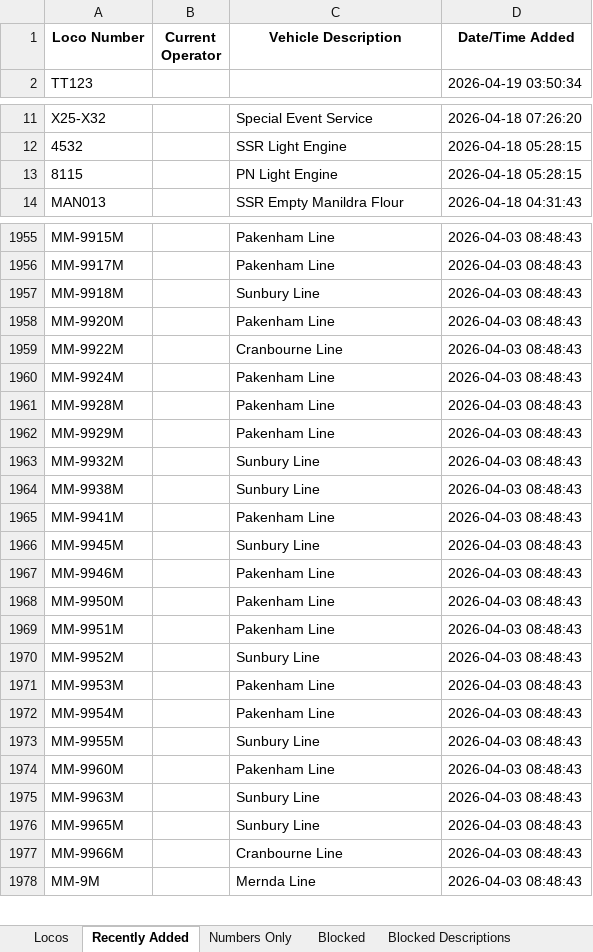
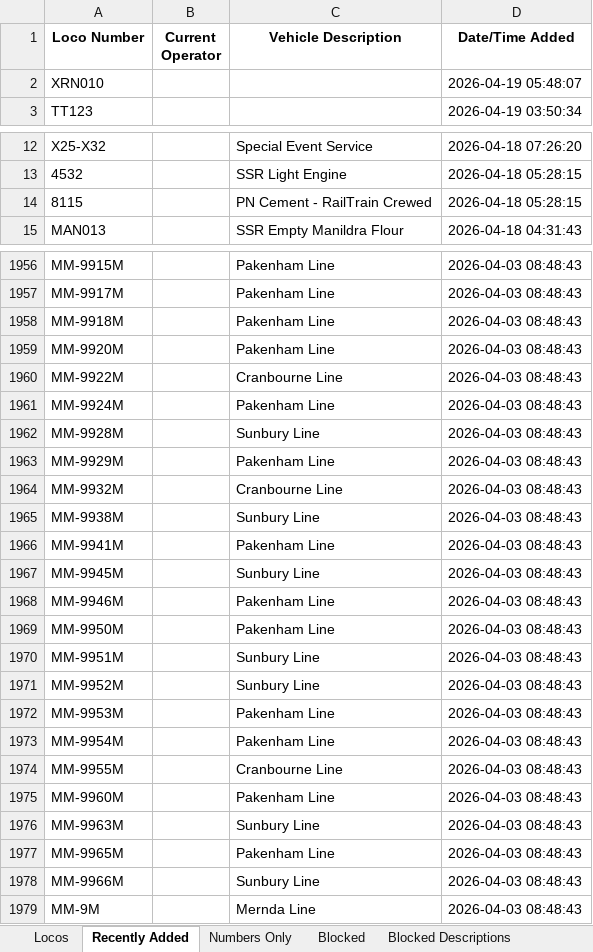
Before and after one commit to grahame21/railops-frontend, an Excel workbook: downloads/loco_database.xlsx, sheet Recently Added, drawn as a sheet; only a part is shown, gaps mark what is left out; values as stored, in another font and other column widths than the file's, no borders; addresses are those after the commit; the diff covers the shown part only; the diff names each change by its address in the sheet, - before the commit and + after, or states it on an @@ line.

```diff
--- a/downloads/loco_database.xlsx (sheet Recently Added)
+++ b/downloads/loco_database.xlsx (sheet Recently Added)
+row 2: XRN010 |  |  | 2026-04-19 05:48:07
-C14 (Vehicle Description): PN Light Engine
+C14 (Vehicle Description): PN Cement - RailTrain Crewed
-C1958 (Vehicle Description): Sunbury Line
+C1958 (Vehicle Description): Pakenham Line
-C1962 (Vehicle Description): Pakenham Line
+C1962 (Vehicle Description): Sunbury Line
-C1964 (Vehicle Description): Sunbury Line
+C1964 (Vehicle Description): Cranbourne Line
-C1970 (Vehicle Description): Pakenham Line
+C1970 (Vehicle Description): Sunbury Line
-C1974 (Vehicle Description): Sunbury Line
+C1974 (Vehicle Description): Cranbourne Line
-C1977 (Vehicle Description): Sunbury Line
+C1977 (Vehicle Description): Pakenham Line
-C1978 (Vehicle Description): Cranbourne Line
+C1978 (Vehicle Description): Sunbury Line
```
Also changed, not shown: 49 edited cells elsewhere in this sheet, sheet Locos, sheet Numbers Only, downloads/loco_numbers_only.xlsx, 3 other files.
